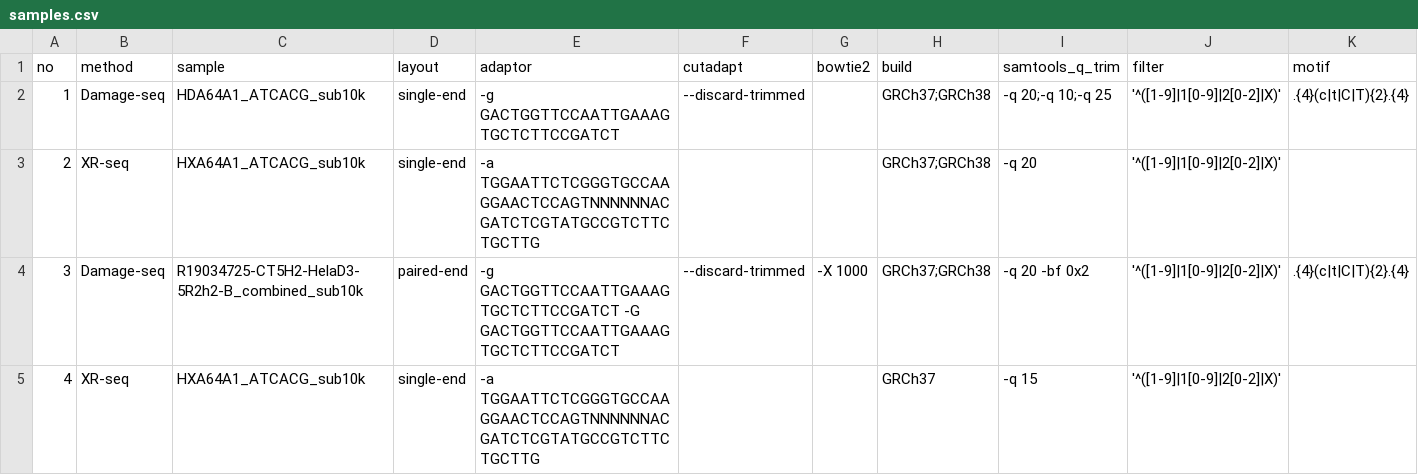
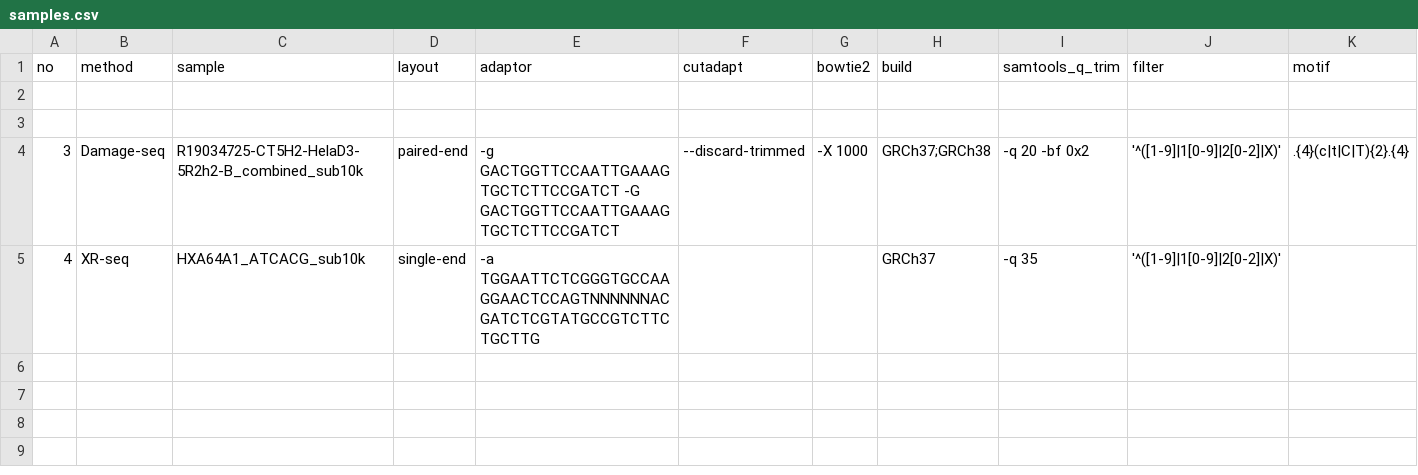
Before and after one commit to CompGenomeLab/xr-ds-seq-snakemake, a CSV file: config/samples.csv, drawn as a sheet.

Commit message:
sample config file changed.

```diff
--- a/config/samples.csv
+++ b/config/samples.csv
@@ -1,5 +1,5 @@
 no,method,sample,layout,adaptor,cutadapt,bowtie2,build,samtools_q_trim,filter,motif
-1,Damage-seq,HDA64A1_ATCACG_sub10k,single-end,-g GACTGGTTCCAATTGAAAGTGCTCTTCCGATCT,--discard-trimmed,,GRCh37;GRCh38,-q 20;-q 10;-q 25,'^([1-9]|1[0-9]|2[0-2]|X)',.{4}(c|t|C|T){2}.{4}
-2,XR-seq,HXA64A1_ATCACG_sub10k,single-end,-a TGGAATTCTCGGGTGCCAAGGAACTCCAGTNNNNNNACGATCTCGTATGCCGTCTTCTGCTTG,,,GRCh37;GRCh38,-q 20,'^([1-9]|1[0-9]|2[0-2]|X)',
+,,,,,,,,,,
+,,,,,,,,,,
 3,Damage-seq,R19034725-CT5H2-HelaD3-5R2h2-B_combined_sub10k,paired-end,-g GACTGGTTCCAATTGAAAGTGCTCTTCCGATCT -G GACTGGTTCCAATTGAAAGTGCTCTTCCGATCT,--discard-trimmed,-X 1000,GRCh37;GRCh38,-q 20 -bf 0x2,'^([1-9]|1[0-9]|2[0-2]|X)',.{4}(c|t|C|T){2}.{4}
-4,XR-seq,HXA64A1_ATCACG_sub10k,single-end,-a TGGAATTCTCGGGTGCCAAGGAACTCCAGTNNNNNNACGATCTCGTATGCCGTCTTCTGCTTG,,,GRCh37,-q 15,'^([1-9]|1[0-9]|2[0-2]|X)',
+4,XR-seq,HXA64A1_ATCACG_sub10k,single-end,-a TGGAATTCTCGGGTGCCAAGGAACTCCAGTNNNNNNACGATCTCGTATGCCGTCTTCTGCTTG,,,GRCh37,-q 35,'^([1-9]|1[0-9]|2[0-2]|X)',
```
